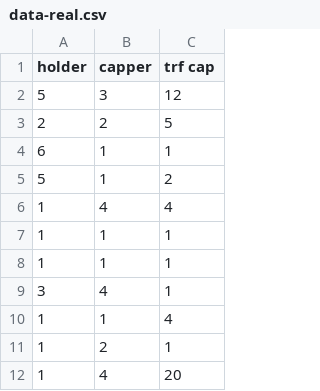
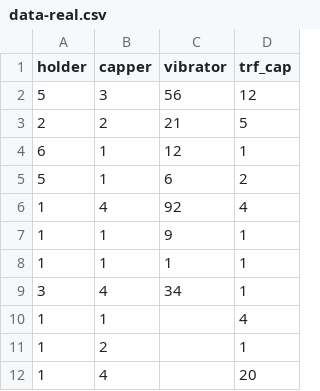
Before and after one commit to hyknerf/ta-dodhit-reliability, a CSV file: data-real.csv, drawn as a sheet; only a part is shown; addresses are those after the commit; the diff names each change by its address in the sheet, - before the commit and + after, or states it on an @@ line.

Commit message:
update data and fix file name

```diff
--- a/data-real.csv
+++ b/data-real.csv
+column C (vibrator), rows 2-9: 56 | 21 | 12 | 6 | 92 | 9 | 1 | 34
-D1: trf cap
+D1: trf_cap
```
Also changed, not shown: 2 other files.
